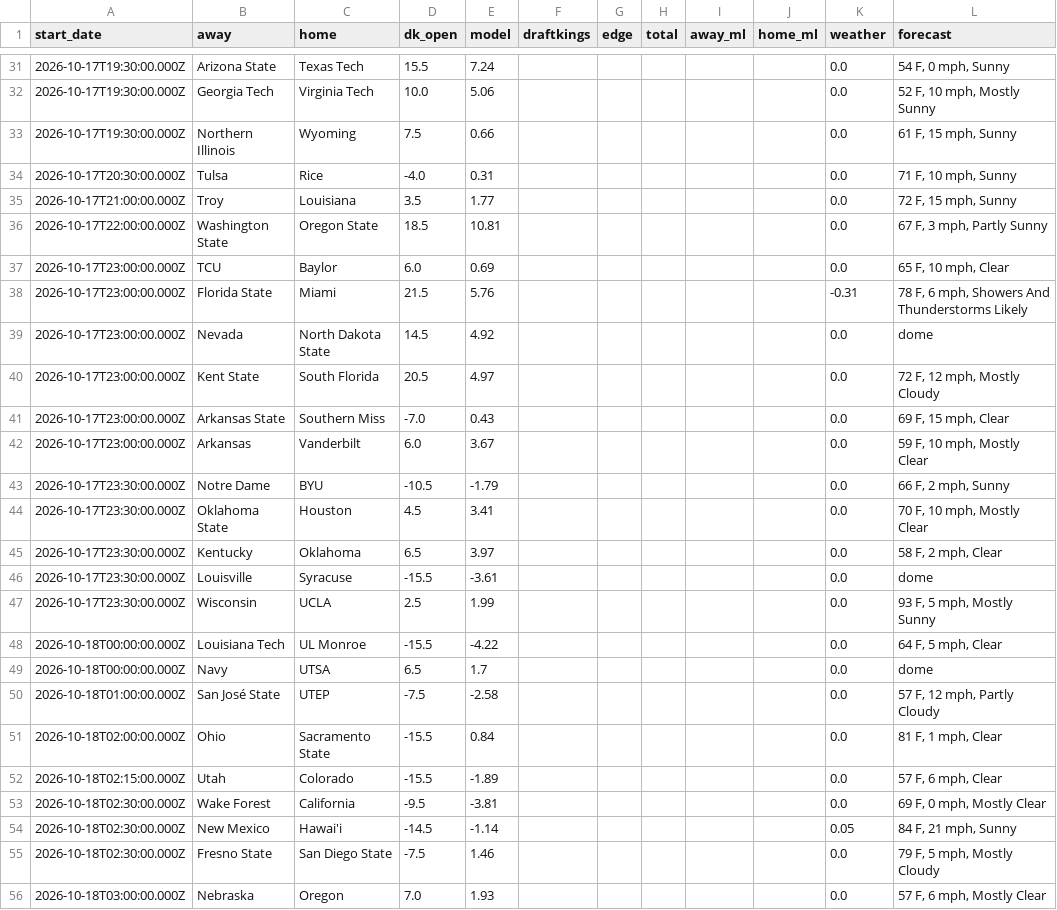
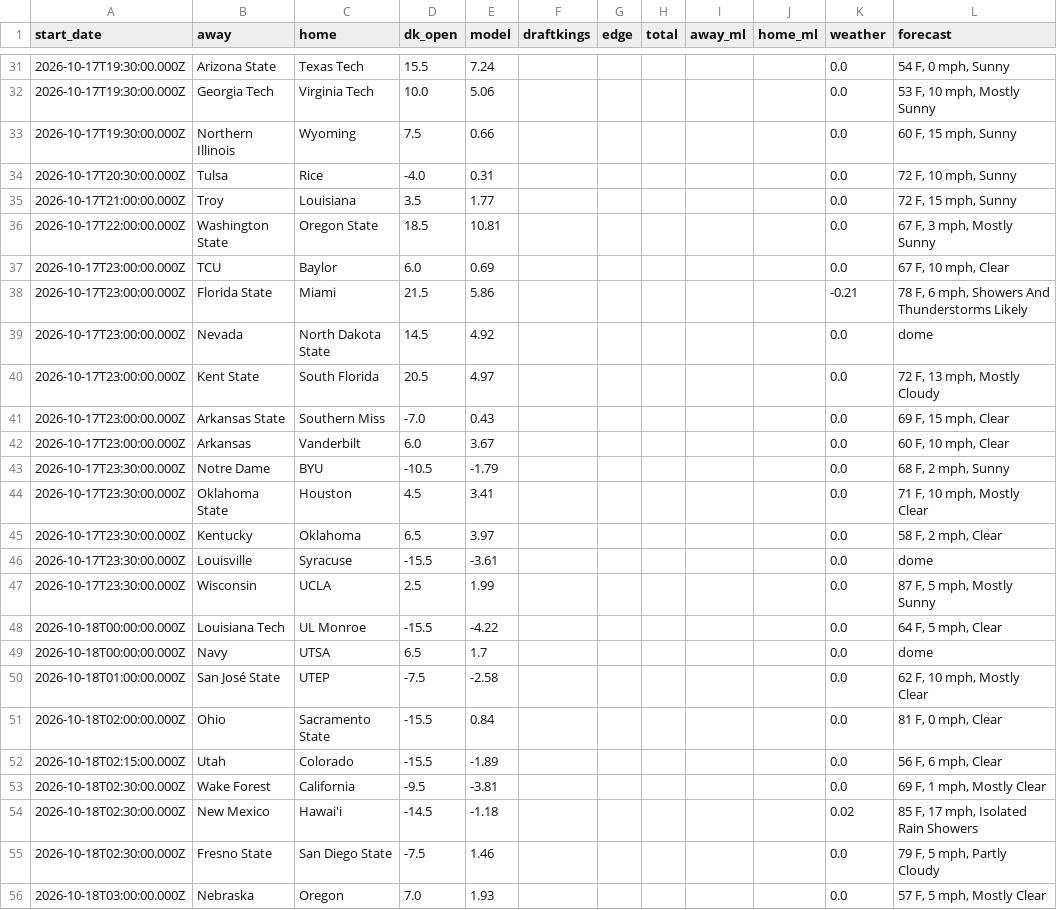
Before and after one commit to swisscheesed14-cfp/cfmp, a CSV file: data/reports/2026-w07/Week7Matchups.csv, drawn as a sheet; only a part is shown, gaps mark what is left out; the diff covers the shown part only.

```diff
--- a/data/reports/2026-w07/Week7Matchups.csv
+++ b/data/reports/2026-w07/Week7Matchups.csv
@@ -31,26 +31,26 @@ start_date,away,home,dk_open,model,draftkings,edge,total,away_ml,home_ml,weather
 2026-10-17T19:30:00.000Z,Arizona State,Texas Tech,15.5,7.24,,,,,,0.0,"54 F, 0 mph, Sunny"
-2026-10-17T19:30:00.000Z,Georgia Tech,Virginia Tech,10.0,5.06,,,,,,0.0,"52 F, 10 mph, Mostly Sunny"
-2026-10-17T19:30:00.000Z,Northern Illinois,Wyoming,7.5,0.66,,,,,,0.0,"61 F, 15 mph, Sunny"
-2026-10-17T20:30:00.000Z,Tulsa,Rice,-4.0,0.31,,,,,,0.0,"71 F, 10 mph, Sunny"
+2026-10-17T19:30:00.000Z,Georgia Tech,Virginia Tech,10.0,5.06,,,,,,0.0,"53 F, 10 mph, Mostly Sunny"
+2026-10-17T19:30:00.000Z,Northern Illinois,Wyoming,7.5,0.66,,,,,,0.0,"60 F, 15 mph, Sunny"
+2026-10-17T20:30:00.000Z,Tulsa,Rice,-4.0,0.31,,,,,,0.0,"72 F, 10 mph, Sunny"
 2026-10-17T21:00:00.000Z,Troy,Louisiana,3.5,1.77,,,,,,0.0,"72 F, 15 mph, Sunny"
-2026-10-17T22:00:00.000Z,Washington State,Oregon State,18.5,10.81,,,,,,0.0,"67 F, 3 mph, Partly Sunny"
-2026-10-17T23:00:00.000Z,TCU,Baylor,6.0,0.69,,,,,,0.0,"65 F, 10 mph, Clear"
-2026-10-17T23:00:00.000Z,Florida State,Miami,21.5,5.76,,,,,,-0.31,"78 F, 6 mph, Showers And Thunderstorms Likely"
+2026-10-17T22:00:00.000Z,Washington State,Oregon State,18.5,10.81,,,,,,0.0,"67 F, 3 mph, Mostly Sunny"
+2026-10-17T23:00:00.000Z,TCU,Baylor,6.0,0.69,,,,,,0.0,"67 F, 10 mph, Clear"
+2026-10-17T23:00:00.000Z,Florida State,Miami,21.5,5.86,,,,,,-0.21,"78 F, 6 mph, Showers And Thunderstorms Likely"
 2026-10-17T23:00:00.000Z,Nevada,North Dakota State,14.5,4.92,,,,,,0.0,dome
-2026-10-17T23:00:00.000Z,Kent State,South Florida,20.5,4.97,,,,,,0.0,"72 F, 12 mph, Mostly Cloudy"
+2026-10-17T23:00:00.000Z,Kent State,South Florida,20.5,4.97,,,,,,0.0,"72 F, 13 mph, Mostly Cloudy"
 2026-10-17T23:00:00.000Z,Arkansas State,Southern Miss,-7.0,0.43,,,,,,0.0,"69 F, 15 mph, Clear"
-2026-10-17T23:00:00.000Z,Arkansas,Vanderbilt,6.0,3.67,,,,,,0.0,"59 F, 10 mph, Mostly Clear"
-2026-10-17T23:30:00.000Z,Notre Dame,BYU,-10.5,-1.79,,,,,,0.0,"66 F, 2 mph, Sunny"
-2026-10-17T23:30:00.000Z,Oklahoma State,Houston,4.5,3.41,,,,,,0.0,"70 F, 10 mph, Mostly Clear"
+2026-10-17T23:00:00.000Z,Arkansas,Vanderbilt,6.0,3.67,,,,,,0.0,"60 F, 10 mph, Clear"
+2026-10-17T23:30:00.000Z,Notre Dame,BYU,-10.5,-1.79,,,,,,0.0,"68 F, 2 mph, Sunny"
+2026-10-17T23:30:00.000Z,Oklahoma State,Houston,4.5,3.41,,,,,,0.0,"71 F, 10 mph, Mostly Clear"
 2026-10-17T23:30:00.000Z,Kentucky,Oklahoma,6.5,3.97,,,,,,0.0,"58 F, 2 mph, Clear"
 2026-10-17T23:30:00.000Z,Louisville,Syracuse,-15.5,-3.61,,,,,,0.0,dome
-2026-10-17T23:30:00.000Z,Wisconsin,UCLA,2.5,1.99,,,,,,0.0,"93 F, 5 mph, Mostly Sunny"
+2026-10-17T23:30:00.000Z,Wisconsin,UCLA,2.5,1.99,,,,,,0.0,"87 F, 5 mph, Mostly Sunny"
 2026-10-18T00:00:00.000Z,Louisiana Tech,UL Monroe,-15.5,-4.22,,,,,,0.0,"64 F, 5 mph, Clear"
 2026-10-18T00:00:00.000Z,Navy,UTSA,6.5,1.7,,,,,,0.0,dome
-2026-10-18T01:00:00.000Z,San José State,UTEP,-7.5,-2.58,,,,,,0.0,"57 F, 12 mph, Partly Cloudy"
-2026-10-18T02:00:00.000Z,Ohio,Sacramento State,-15.5,0.84,,,,,,0.0,"81 F, 1 mph, Clear"
-2026-10-18T02:15:00.000Z,Utah,Colorado,-15.5,-1.89,,,,,,0.0,"57 F, 6 mph, Clear"
-2026-10-18T02:30:00.000Z,Wake Forest,California,-9.5,-3.81,,,,,,0.0,"69 F, 0 mph, Mostly Clear"
-2026-10-18T02:30:00.000Z,New Mexico,Hawai'i,-14.5,-1.14,,,,,,0.05,"84 F, 21 mph, Sunny"
-2026-10-18T02:30:00.000Z,Fresno State,San Diego State,-7.5,1.46,,,,,,0.0,"79 F, 5 mph, Mostly Cloudy"
-2026-10-18T03:00:00.000Z,Nebraska,Oregon,7.0,1.93,,,,,,0.0,"57 F, 6 mph, Mostly Clear"
+2026-10-18T01:00:00.000Z,San José State,UTEP,-7.5,-2.58,,,,,,0.0,"62 F, 10 mph, Mostly Clear"
+2026-10-18T02:00:00.000Z,Ohio,Sacramento State,-15.5,0.84,,,,,,0.0,"81 F, 0 mph, Clear"
+2026-10-18T02:15:00.000Z,Utah,Colorado,-15.5,-1.89,,,,,,0.0,"56 F, 6 mph, Clear"
+2026-10-18T02:30:00.000Z,Wake Forest,California,-9.5,-3.81,,,,,,0.0,"69 F, 1 mph, Mostly Clear"
+2026-10-18T02:30:00.000Z,New Mexico,Hawai'i,-14.5,-1.18,,,,,,0.02,"85 F, 17 mph, Isolated Rain Showers"
+2026-10-18T02:30:00.000Z,Fresno State,San Diego State,-7.5,1.46,,,,,,0.0,"79 F, 5 mph, Partly Cloudy"
+2026-10-18T03:00:00.000Z,Nebraska,Oregon,7.0,1.93,,,,,,0.0,"57 F, 5 mph, Mostly Clear"
```
Also changed, not shown: 30 edited cells elsewhere in this file.
